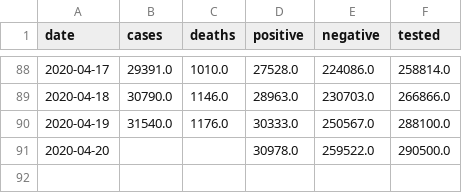
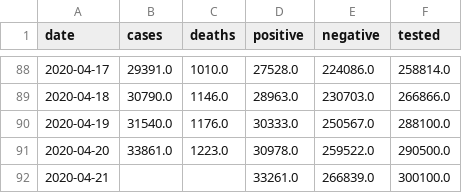
Before and after one commit to klintkanopka/COVID-19, a CSV file: data/california_agg.csv, drawn as a sheet; only a part is shown, gaps mark what is left out.

Commit message:
update data on Tue 21 Apr 15:30:01 PDT 2020

```diff
--- a/data/california_agg.csv
+++ b/data/california_agg.csv
@@ -90,2 +90,3 @@ date,cases,deaths,positive,negative,tested
 2020-04-19,31540.0,1176.0,30333.0,250567.0,288100.0
-2020-04-20,,,30978.0,259522.0,290500.0
+2020-04-20,33861.0,1223.0,30978.0,259522.0,290500.0
+2020-04-21,,,33261.0,266839.0,300100.0
```
Also changed, not shown: data/bay_area_agg.csv, data/santa_clara_agg.csv.
